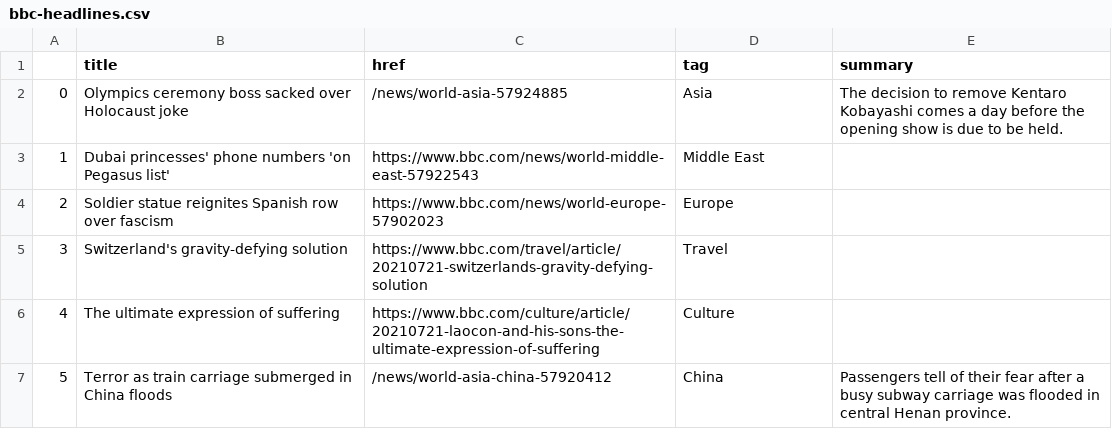
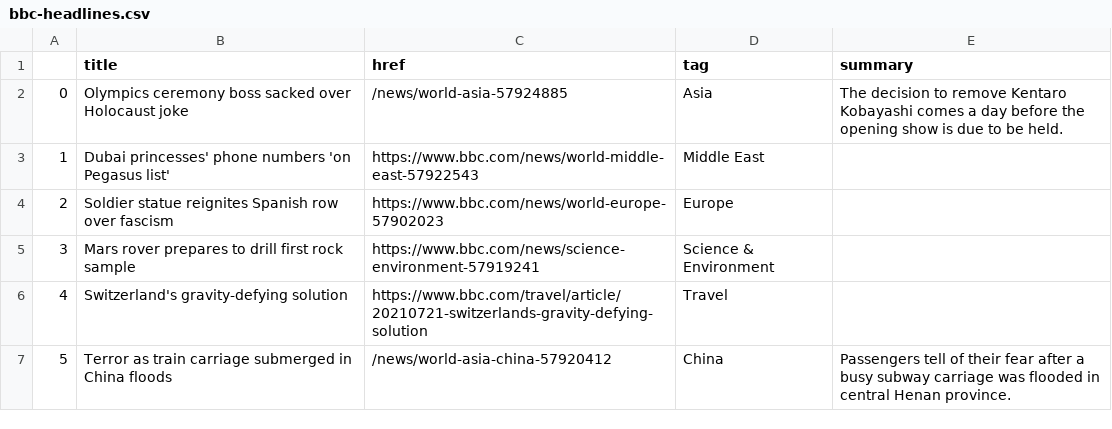
Before and after one commit to EMendy/Scraper_Info, a CSV file: bbc-headlines.csv, drawn as a sheet; only a part is shown; the diff covers the shown part only.

```diff
--- a/bbc-headlines.csv
+++ b/bbc-headlines.csv
@@ -4,4 +4,4 @@
 2,Soldier statue reignites Spanish row over fascism,https://www.bbc.com/news/world-europe-57902023,Europe,
-3,Switzerland's gravity-defying solution,https://www.bbc.com/travel/article/20210721-switzerlands-gravity-defying-solution,Travel,
-4,The ultimate expression of suffering,https://www.bbc.com/culture/article/20210721-laocon-and-his-sons-the-ultimate-expression-of-suffering,Culture,
+3,Mars rover prepares to drill first rock sample,https://www.bbc.com/news/science-environment-57919241,Science & Environment,
+4,Switzerland's gravity-defying solution,https://www.bbc.com/travel/article/20210721-switzerlands-gravity-defying-solution,Travel,
 5,Terror as train carriage submerged in China floods,/news/world-asia-china-57920412,China,Passengers tell of their fear after a busy subway carriage was flooded in central Henan province.
```
Also changed, not shown: 17 edited cells elsewhere in this file.
